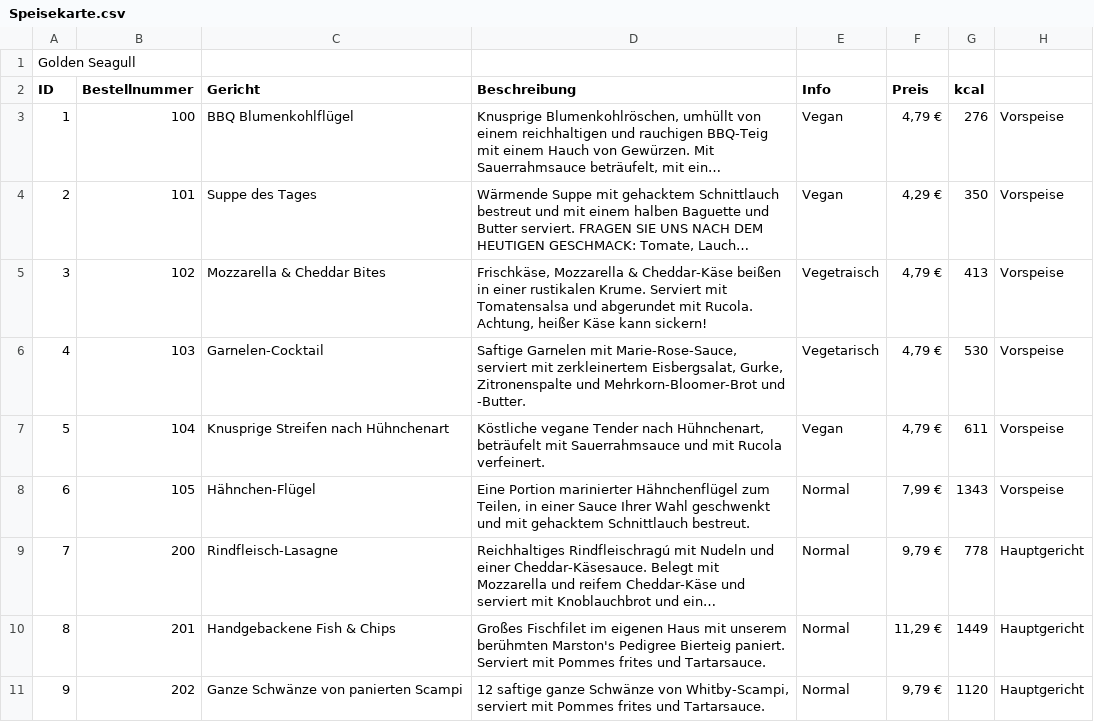
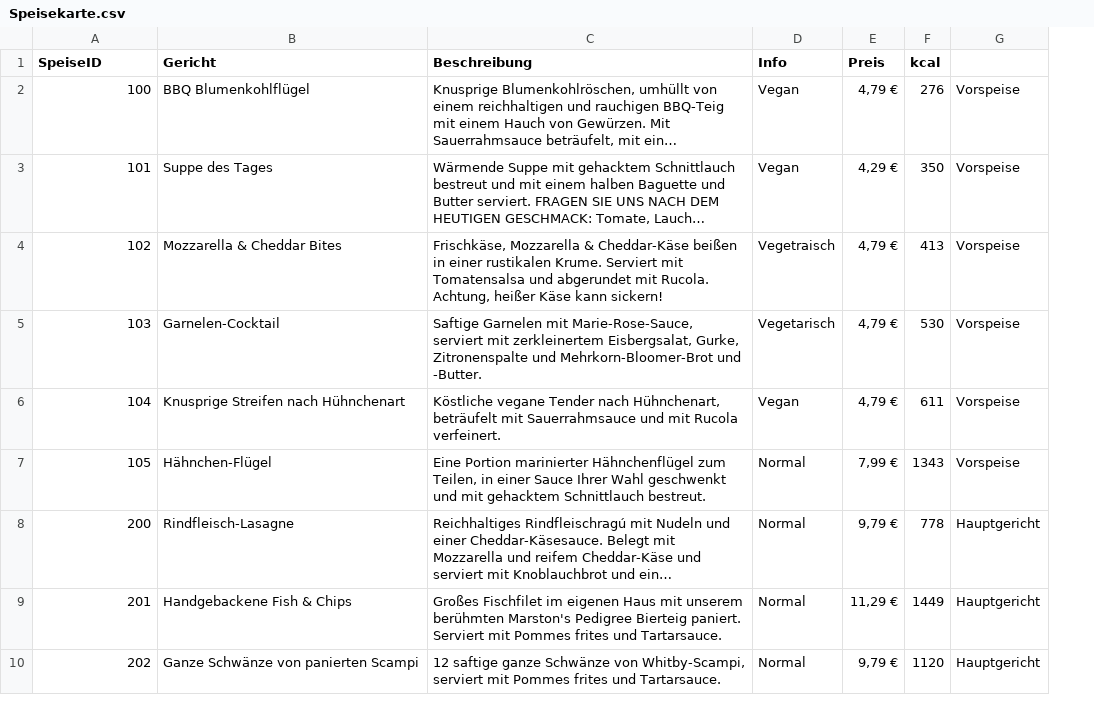
Before and after one commit to lisabeller/Praxisprojekt-Python-Bestelltool, a CSV file: Speisekarte.csv, drawn as a sheet; only a part is shown; long unchanged cells end in …; removed rows and columns are numbered as before the commit, all else as after; the diff names each change by its address in the sheet, - before the commit and + after, or states it on an @@ line.

Commit message:
csv update

```diff
--- a/Speisekarte.csv
+++ b/Speisekarte.csv
-column A (ID), rows 3-11: 1 | 2 | 3 | 4 | 5 | 6 | 7 | 8 | 9
-row 1: Golden Seagull
-A1: Bestellnummer
+A1: SpeiseID
```
